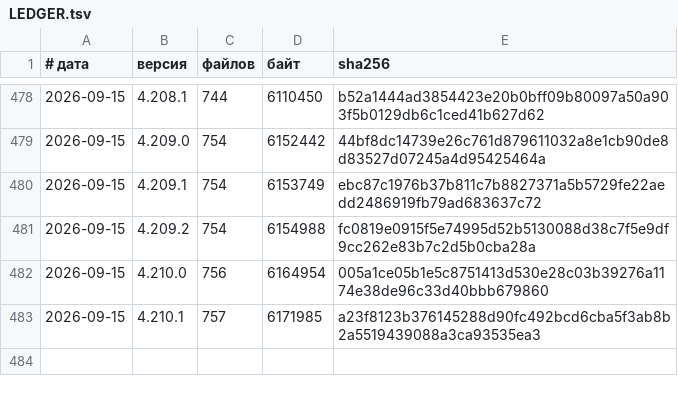
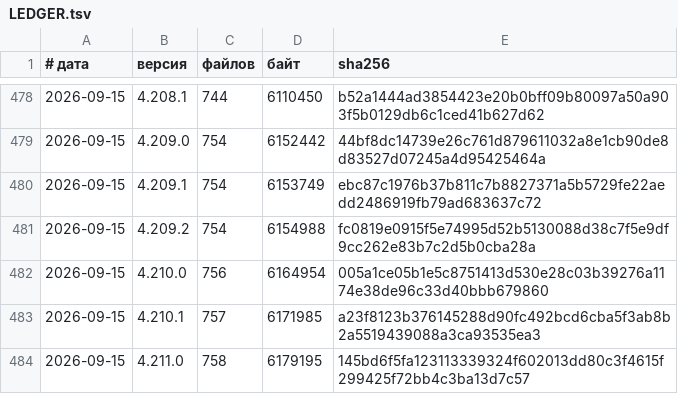
Before and after one commit to vevdokimovm/truth-seeking, a TSV file: _base/reports/releases/LEDGER.tsv, drawn as a sheet; only a part is shown, gaps mark what is left out.

```diff
--- a/_base/reports/releases/LEDGER.tsv
+++ b/_base/reports/releases/LEDGER.tsv
@@ -483 +483,2 @@
 2026-09-15	4.210.1	757	6171985	a23f8123b376145288d90fc492bcd6cba5f3ab8b2a5519439088a3ca93535ea3
+2026-09-15	4.211.0	758	6179195	145bd6f5fa123113339324f602013dd80c3f4615f299425f72bb4c3ba13d7c57
```
Also changed, not shown: 11 other files.
